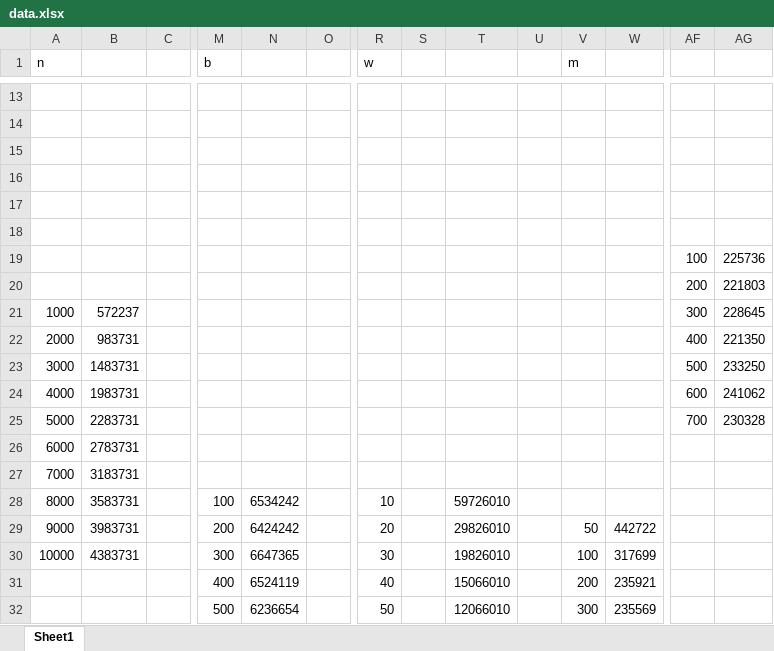
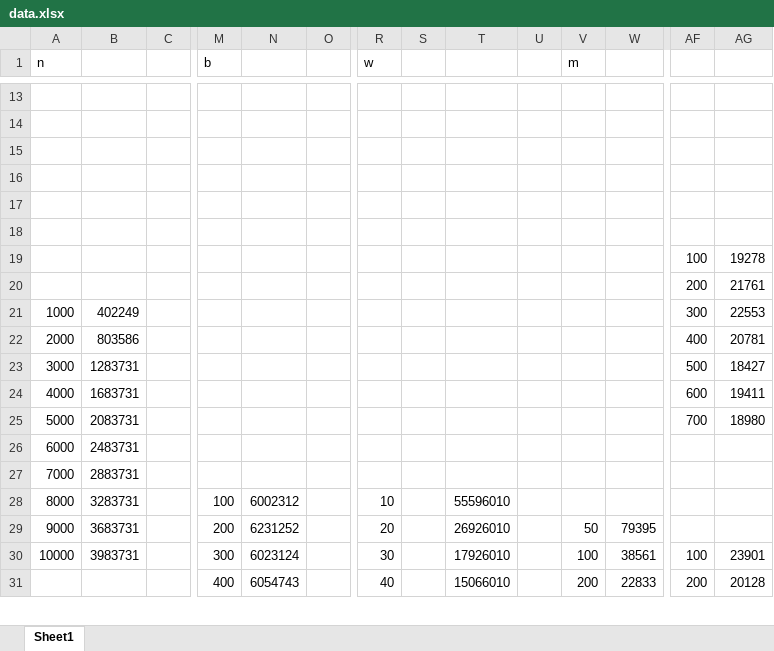
Before and after one commit to YifeiLiang-ComSci/CSCE_313, an Excel workbook: PA5/data.xlsx, sheet Sheet1, drawn as a sheet; only a part is shown, gaps mark what is left out; values as stored, in another font and other column widths than the file's, no borders; charts and pictures not drawn; removed rows and columns are numbered as before the commit, all else as after; rows hold the shown columns only; the diff covers the shown part only; the diff names each change by its address in the sheet, - before the commit and + after, or states it on an @@ line.

```diff
--- a/PA5/data.xlsx (sheet Sheet1)
+++ b/PA5/data.xlsx (sheet Sheet1)
-AG19: 225736
+AG19: 19278
-AG20: 221803
+AG20: 21761
-B21: 572237
+B21: 402249
-AG21: 228645
+AG21: 22553
-B22: 983731
+B22: 803586
-AG22: 221350
+AG22: 20781
-B23: 1483731
+B23: 1283731
-AG23: 233250
+AG23: 18427
-B24: 1983731
+B24: 1683731
-AG24: 241062
+AG24: 19411
-B25: 2283731
+B25: 2083731
-AG25: 230328
+AG25: 18980
-B26: 2783731
+B26: 2483731
-B27: 3183731
+B27: 2883731
-B28: 3583731
+B28: 3283731
-N28: 6534242
+N28: 6002312
-T28: 59726010
+T28: 55596010
-B29: 3983731
+B29: 3683731
-N29: 6424242
+N29: 6231252
-T29: 29826010
+T29: 26926010
-W29: 442722
+W29: 79395
-B30: 4383731
+B30: 3983731
-N30: 6647365
+N30: 6023124
-T30: 19826010
+T30: 17926010
-W30: 317699
+W30: 38561
-AF30: (empty)
+AF30: 100
-AG30: (empty)
+AG30: 23901
-N31: 6524119
+N31: 6054743
-W31: 235921
+W31: 22833
-AF31: (empty)
+AF31: 200
-AG31: (empty)
+AG31: 20128
-row 32:  |  |  | 500 | 6236654 |  | 50 |  | 12066010 |  | 300 | 235569
```
Also changed, not shown: 27 added rows, 14 removed rows and 45 edited cells elsewhere in this sheet, charts or pictures, 2 other files.
